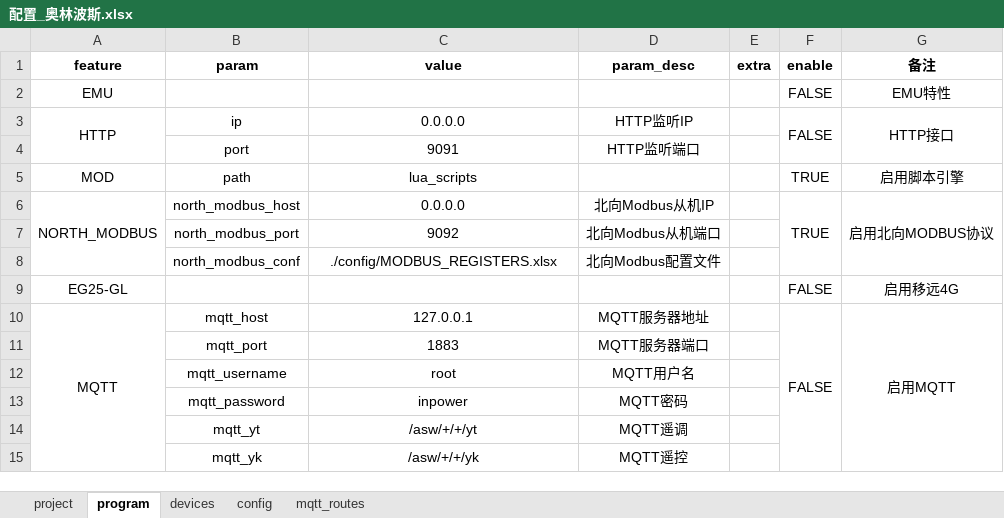
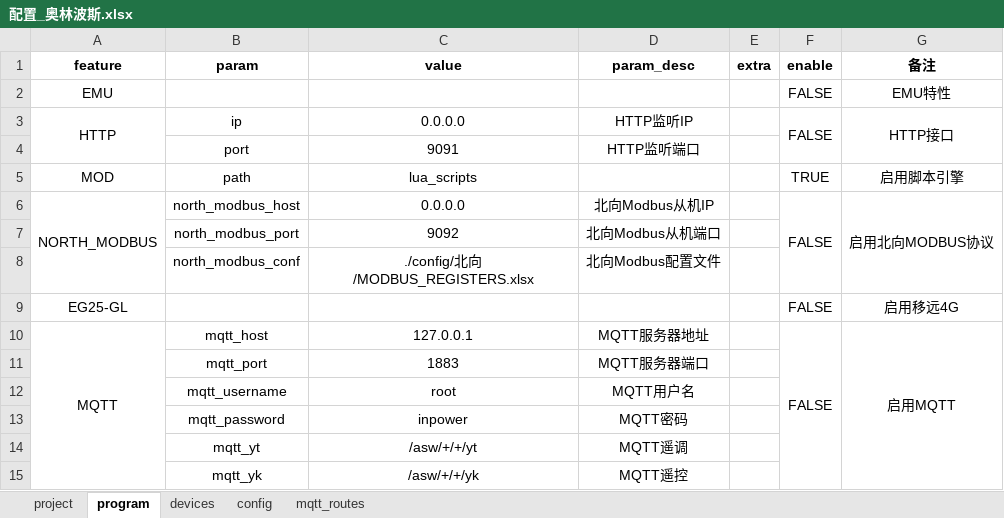
Before and after one commit to mikasa112/collector, an Excel workbook: config/配置_奥林波斯.xlsx, sheet program, drawn as a sheet; values as stored, in another font and other column widths than the file's, no borders; the diff names each change by its address in the sheet, - before the commit and + after, or states it on an @@ line.

```diff
--- a/config/配置_奥林波斯.xlsx (sheet program)
+++ b/config/配置_奥林波斯.xlsx (sheet program)
-F6 (enable): TRUE
+F6 (enable): FALSE
-C8 (value): ./config/MODBUS_REGISTERS.xlsx
+C8 (value): ./config/北向/MODBUS_REGISTERS.xlsx
```
Also changed, not shown: sheet config, sheet devices, config/组合测控/干式变压器温湿度控制器.xlsx, 6 other files.
